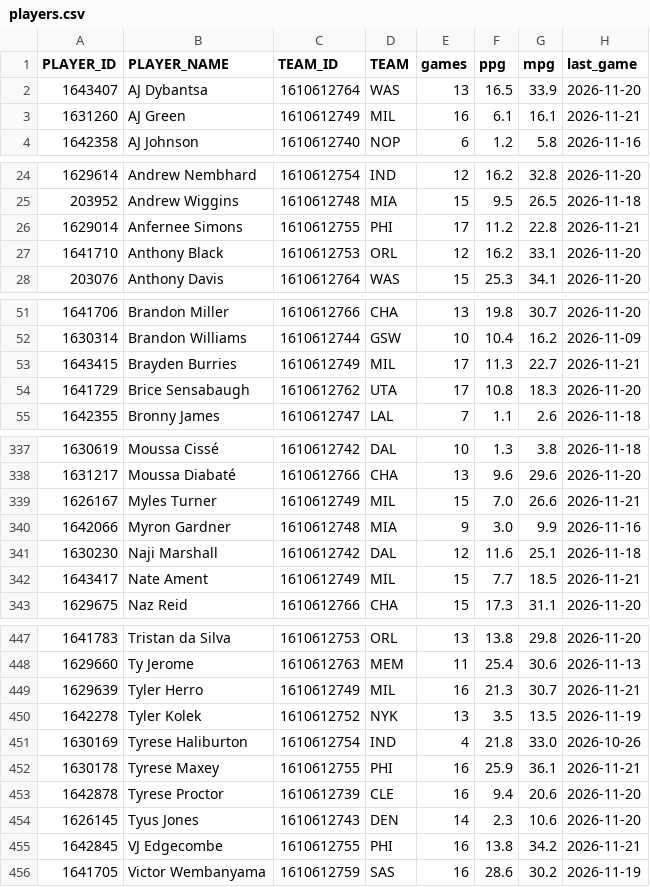
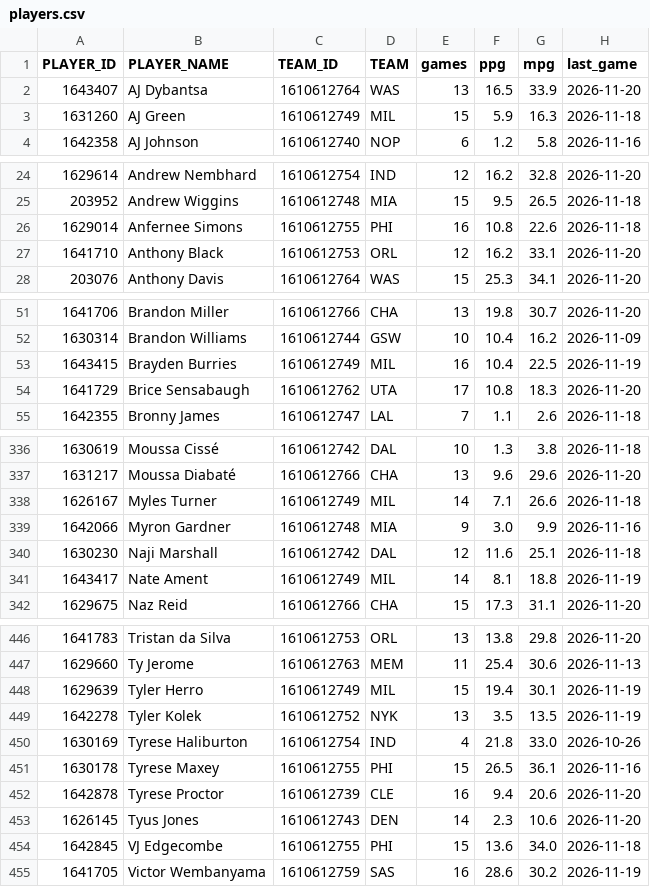
Before and after one commit to ethanokelberry824/nba-points, a CSV file: data/site/players.csv, drawn as a sheet; only a part is shown, gaps mark what is left out; the diff covers the shown part only.

```diff
--- a/data/site/players.csv
+++ b/data/site/players.csv
@@ -2,3 +2,3 @@ PLAYER_ID,PLAYER_NAME,TEAM_ID,TEAM,games,ppg,mpg,last_game
 1643407,AJ Dybantsa,1610612764,WAS,13,16.5,33.9,2026-11-20
-1631260,AJ Green,1610612749,MIL,16,6.1,16.1,2026-11-21
+1631260,AJ Green,1610612749,MIL,15,5.9,16.3,2026-11-18
 1642358,AJ Johnson,1610612740,NOP,6,1.2,5.8,2026-11-16
@@ -25,3 +25,3 @@ PLAYER_ID,PLAYER_NAME,TEAM_ID,TEAM,games,ppg,mpg,last_game
 203952,Andrew Wiggins,1610612748,MIA,15,9.5,26.5,2026-11-18
-1629014,Anfernee Simons,1610612755,PHI,17,11.2,22.8,2026-11-21
+1629014,Anfernee Simons,1610612755,PHI,16,10.8,22.6,2026-11-18
 1641710,Anthony Black,1610612753,ORL,12,16.2,33.1,2026-11-20
@@ -52,3 +52,3 @@ PLAYER_ID,PLAYER_NAME,TEAM_ID,TEAM,games,ppg,mpg,last_game
 1630314,Brandon Williams,1610612744,GSW,10,10.4,16.2,2026-11-09
-1643415,Brayden Burries,1610612749,MIL,17,11.3,22.7,2026-11-21
+1643415,Brayden Burries,1610612749,MIL,16,10.4,22.5,2026-11-19
 1641729,Brice Sensabaugh,1610612762,UTA,17,10.8,18.3,2026-11-20
@@ -338,6 +337,6 @@ PLAYER_ID,PLAYER_NAME,TEAM_ID,TEAM,games,ppg,mpg,last_game
 1631217,Moussa Diabaté,1610612766,CHA,13,9.6,29.6,2026-11-20
-1626167,Myles Turner,1610612749,MIL,15,7.0,26.6,2026-11-21
+1626167,Myles Turner,1610612749,MIL,14,7.1,26.6,2026-11-18
 1642066,Myron Gardner,1610612748,MIA,9,3.0,9.9,2026-11-16
 1630230,Naji Marshall,1610612742,DAL,12,11.6,25.1,2026-11-18
-1643417,Nate Ament,1610612749,MIL,15,7.7,18.5,2026-11-21
+1643417,Nate Ament,1610612749,MIL,14,8.1,18.8,2026-11-19
 1629675,Naz Reid,1610612766,CHA,15,17.3,31.1,2026-11-20
@@ -448,9 +447,9 @@ PLAYER_ID,PLAYER_NAME,TEAM_ID,TEAM,games,ppg,mpg,last_game
 1629660,Ty Jerome,1610612763,MEM,11,25.4,30.6,2026-11-13
-1629639,Tyler Herro,1610612749,MIL,16,21.3,30.7,2026-11-21
+1629639,Tyler Herro,1610612749,MIL,15,19.4,30.1,2026-11-19
 1642278,Tyler Kolek,1610612752,NYK,13,3.5,13.5,2026-11-19
 1630169,Tyrese Haliburton,1610612754,IND,4,21.8,33.0,2026-10-26
-1630178,Tyrese Maxey,1610612755,PHI,16,25.9,36.1,2026-11-21
+1630178,Tyrese Maxey,1610612755,PHI,15,26.5,36.1,2026-11-16
 1642878,Tyrese Proctor,1610612739,CLE,16,9.4,20.6,2026-11-20
 1626145,Tyus Jones,1610612743,DEN,14,2.3,10.6,2026-11-20
-1642845,VJ Edgecombe,1610612755,PHI,16,13.8,34.2,2026-11-21
+1642845,VJ Edgecombe,1610612755,PHI,15,13.6,34.0,2026-11-18
 1641705,Victor Wembanyama,1610612759,SAS,16,28.6,30.2,2026-11-19
```
Also changed, not shown: 1 removed row and 43 edited cells elsewhere in this file, data/site/def_onoff.csv, 4 other files.
